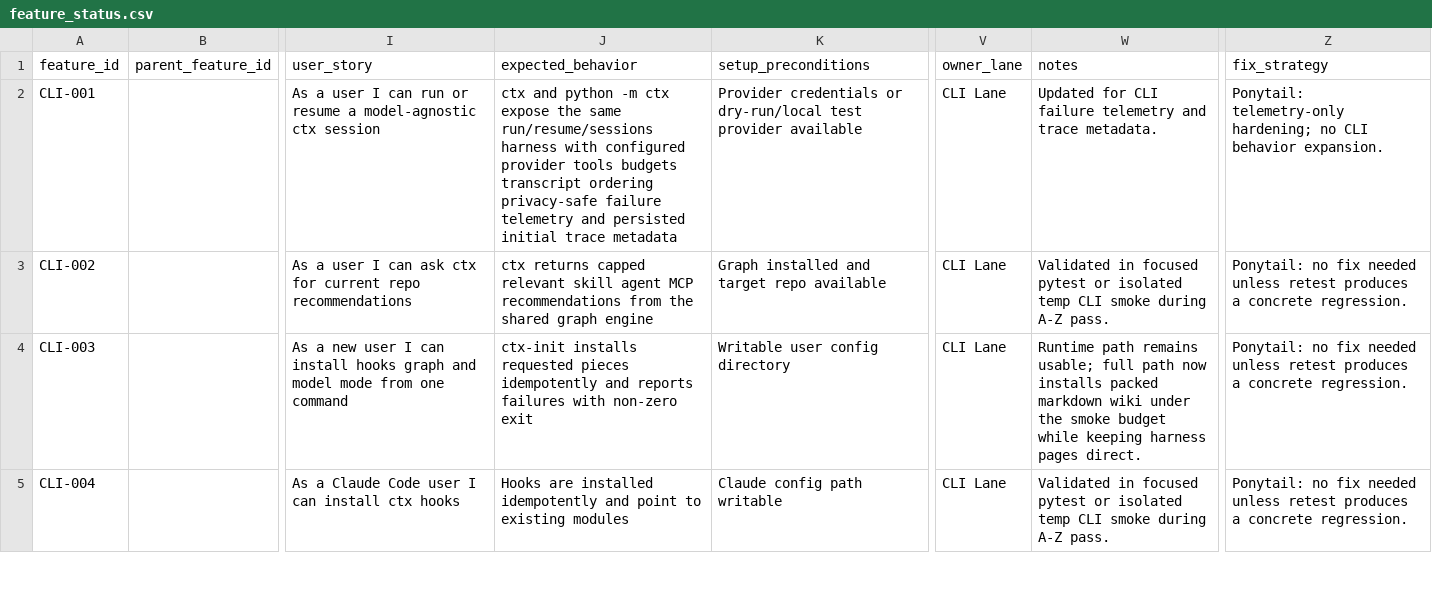
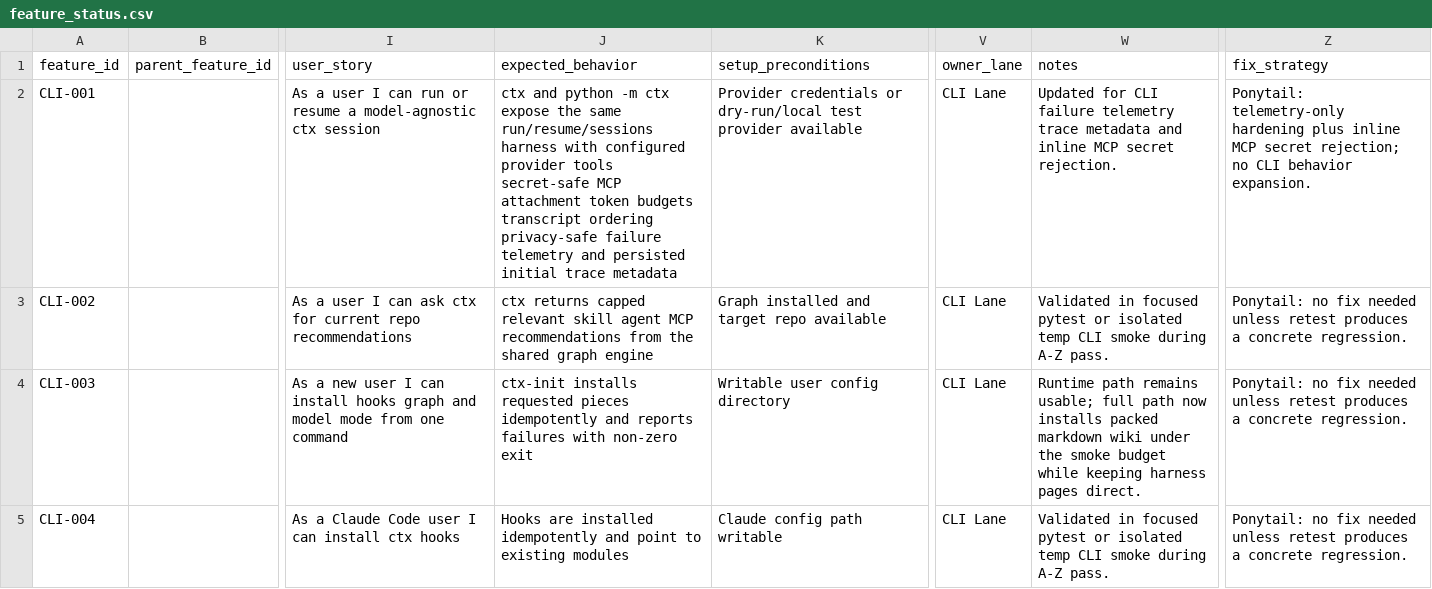
Before and after one commit to stevesolun/ctx, a CSV file: qa/feature_status.csv, drawn as a sheet; only a part is shown, gaps mark what is left out; the diff covers the shown part only; the diff names each change by its address in the sheet, - before the commit and + after, or states it on an @@ line.

Commit message:
no-mistakes(document): Synchronize docs for safety hardening

```diff
--- a/qa/feature_status.csv
+++ b/qa/feature_status.csv
-J2 (expected_behavior): …provider tools budgets transcript…
+J2 (expected_behavior): …provider tools secret-safe MCP attachment token budgets transcript…
-W2 (notes): …failure telemetry and trace metadata.
+W2 (notes): …failure telemetry trace metadata and inline MCP secret rejection.
-Z2 (fix_strategy): Ponytail: telemetry-only hardening; no CLI…
+Z2 (fix_strategy): Ponytail: telemetry-only hardening plus inline MCP secret rejection; no CLI…
```
Also changed, not shown: 46 edited cells elsewhere in this file, docs/qa/feature-user-story-status.csv.
